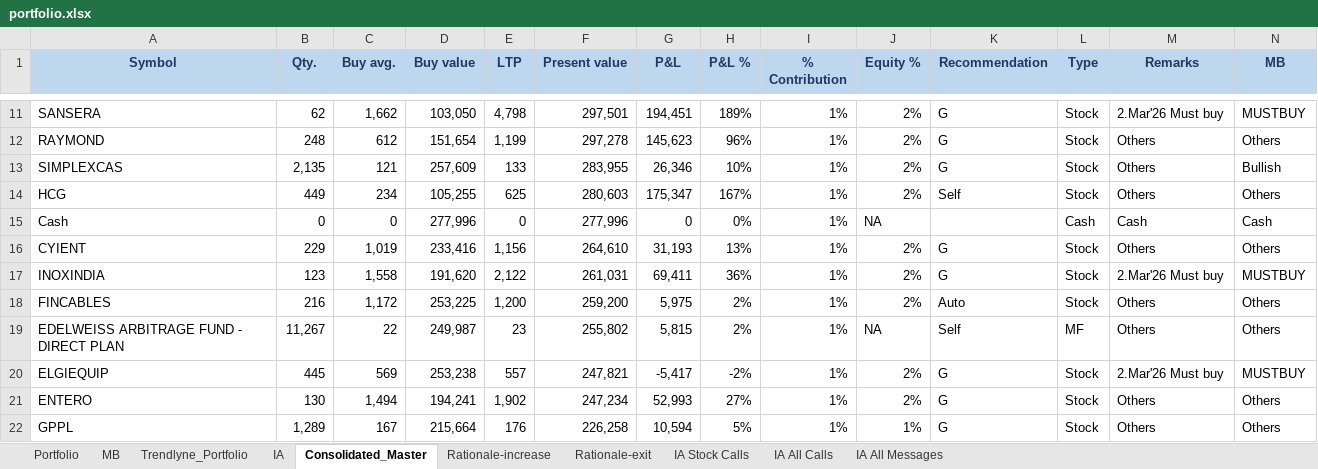
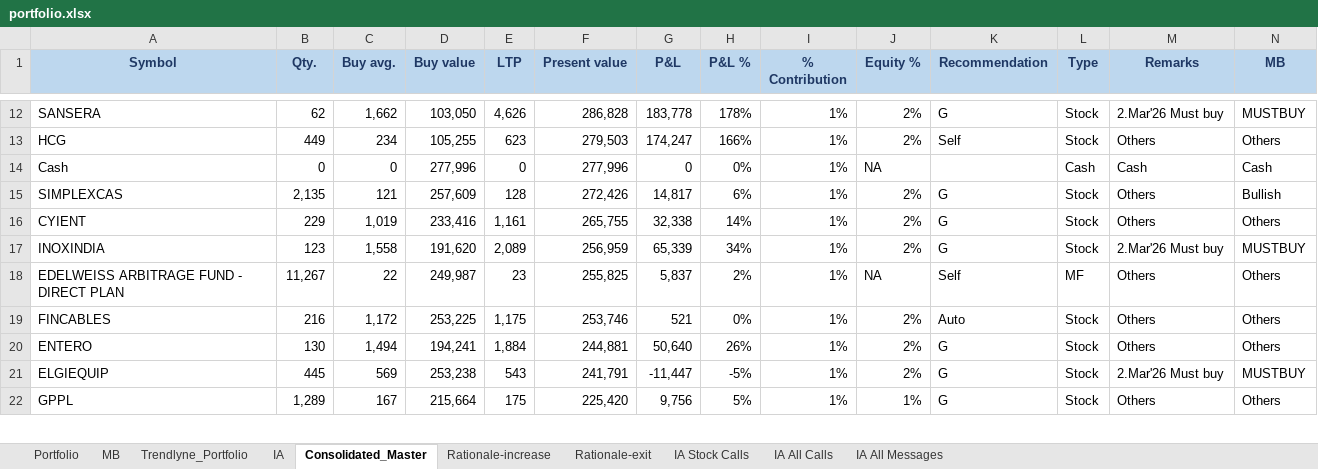
Before and after one commit to kvector0001/STT-Dashboard, an Excel workbook: data/portfolio.xlsx, sheet Consolidated_Master, drawn as a sheet; only a part is shown, gaps mark what is left out; values as stored, in another font and other column widths than the file's, no borders; charts and pictures and conditional formats not drawn; removed rows and columns are numbered as before the commit, all else as after; the diff covers the shown part only; the diff names each change by its address in the sheet, - before the commit and + after, or states it on an @@ line.

```diff
--- a/data/portfolio.xlsx (sheet Consolidated_Master)
+++ b/data/portfolio.xlsx (sheet Consolidated_Master)
-E12 (LTP): 4,798
+E12 (LTP): 4,626
-F12 (Present value): 297,501
+F12 (Present value): 286,828
-G12 (P&L): 194,451
+G12 (P&L): 183,778
-H12 (P&L %): 189%
+H12 (P&L %): 178%
-row 12: RAYMOND | 248 | 612 | 151,654 | 1,199 | 297,278 | 145,623 | 96% | 1% | 2% | G | Stock | Others | Others
-row 13: SIMPLEXCAS | 2,135 | 121 | 257,609 | 133 | 283,955 | 26,346 | 10% | 1% | 2% | G | Stock | Others | Bullish
-E13 (LTP): 625
+E13 (LTP): 623
-F13 (Present value): 280,603
+F13 (Present value): 279,503
-G13 (P&L): 175,347
+G13 (P&L): 174,247
-H13 (P&L %): 167%
+H13 (P&L %): 166%
+row 15: SIMPLEXCAS | 2,135 | 121 | 257,609 | 128 | 272,426 | 14,817 | 6% | 1% | 2% | G | Stock | Others | Bullish
-E16 (LTP): 1,156
+E16 (LTP): 1,161
-F16 (Present value): 264,610
+F16 (Present value): 265,755
-G16 (P&L): 31,193
+G16 (P&L): 32,338
-H16 (P&L %): 13%
+H16 (P&L %): 14%
-E17 (LTP): 2,122
+E17 (LTP): 2,089
-F17 (Present value): 261,031
+F17 (Present value): 256,959
-G17 (P&L): 69,411
+G17 (P&L): 65,339
-H17 (P&L %): 36%
+H17 (P&L %): 34%
-row 18: FINCABLES | 216 | 1,172 | 253,225 | 1,200 | 259,200 | 5,975 | 2% | 1% | 2% | Auto | Stock | Others | Others
-F18 (Present value): 255,802
+F18 (Present value): 255,825
-G18 (P&L): 5,815
+G18 (P&L): 5,837
-row 20: ELGIEQUIP | 445 | 569 | 253,238 | 557 | 247,821 | -5,417 | -2% | 1% | 2% | G | Stock | 2.Mar'26 Must buy | MUSTBUY
+row 19: FINCABLES | 216 | 1,172 | 253,225 | 1,175 | 253,746 | 521 | 0% | 1% | 2% | Auto | Stock | Others | Others
-E20 (LTP): 1,902
+E20 (LTP): 1,884
-F20 (Present value): 247,234
+F20 (Present value): 244,881
-G20 (P&L): 52,993
+G20 (P&L): 50,640
-H20 (P&L %): 27%
+H20 (P&L %): 26%
+row 21: ELGIEQUIP | 445 | 569 | 253,238 | 543 | 241,791 | -11,447 | -5% | 1% | 2% | G | Stock | 2.Mar'26 Must buy | MUSTBUY
-E22 (LTP): 176
+E22 (LTP): 175
-F22 (Present value): 226,258
+F22 (Present value): 225,420
-G22 (P&L): 10,594
+G22 (P&L): 9,756
```
Also changed, not shown: 43 added rows, 42 removed rows and 418 edited cells elsewhere in this sheet, sheet Portfolio, sheet IA, sheet Trendlyne_Portfolio, 1 other file.
